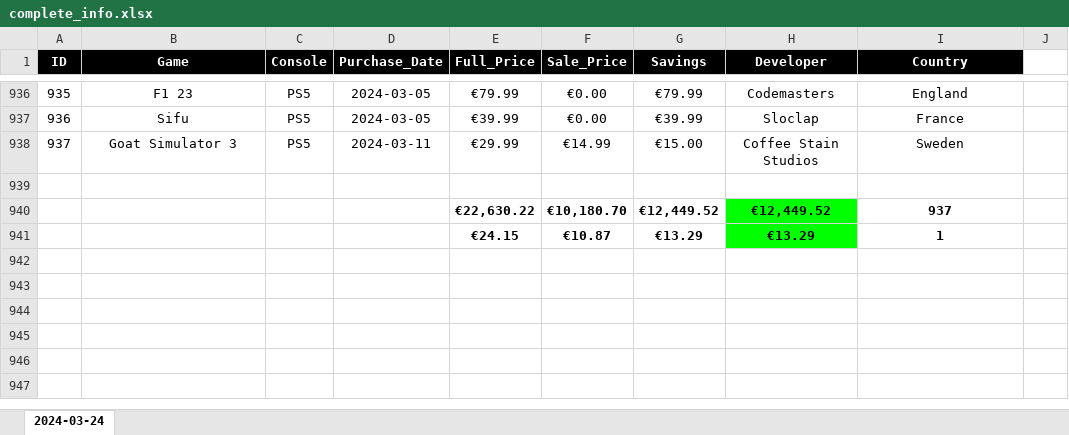
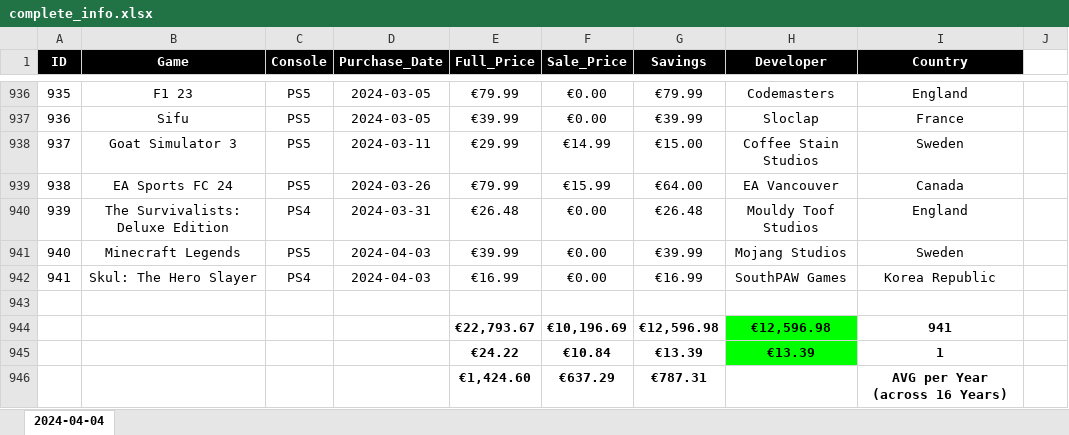
Before and after one commit to hoffjager/databases, an Excel workbook: games_collections/playstation/SQL Output/Complete Database/complete_info.xlsx, sheet 2024-04-04, drawn as a sheet; only a part is shown, gaps mark what is left out; values as stored, in another font and other column widths than the file's, no borders; charts and pictures not drawn; removed rows and columns are numbered as before the commit, all else as after; the diff names each change by its address in the sheet, - before the commit and + after, or states it on an @@ line.

Commit message:
added games for March and April 2024 to SQL database and all files

```diff
--- a/games_collections/playstation/SQL Output/Complete Database/complete_info.xlsx (sheet 2024-04-04)
+++ b/games_collections/playstation/SQL Output/Complete Database/complete_info.xlsx (sheet 2024-04-04)
-sheet tab: 2024-03-24
+sheet tab: 2024-04-04
+row 939: 938 | EA Sports FC 24 | PS5 | 2024-03-26 | €79.99 | €15.99 | €64.00 | EA Vancouver | Canada
+row 940: 939 | The Survivalists: Deluxe Edition | PS4 | 2024-03-31 | €26.48 | €0.00 | €26.48 | Mouldy Toof Studios | England
+row 941: 940 | Minecraft Legends | PS5 | 2024-04-03 | €39.99 | €0.00 | €39.99 | Mojang Studios | Sweden
+row 942: 941 | Skul: The Hero Slayer | PS4 | 2024-04-03 | €16.99 | €0.00 | €16.99 | SouthPAW Games | Korea Republic
-row 940:  |  |  |  | €22,630.22 | €10,180.70 | €12,449.52 | €12,449.52 | 937
-row 941:  |  |  |  | €24.15 | €10.87 | €13.29 | €13.29 | 1
+row 944:  |  |  |  | €22,793.67 | €10,196.69 | €12,596.98 | €12,596.98 | 941
+row 945:  |  |  |  | €24.22 | €10.84 | €13.39 | €13.39 | 1
+row 946:  |  |  |  | €1,424.60 | €637.29 | €787.31 |  | AVG per Year (across 16 Years)
```
Also changed, not shown: games_collections/playstation/SQL Output/Dates and Finances/Combined Months/finances_and_dates_january_to_december.xlsx, games_collections/playstation/SQL Output/Dates and Finances/Combined Years/finances_and_dates_2009_to_2024.xlsx, 5 other files.
